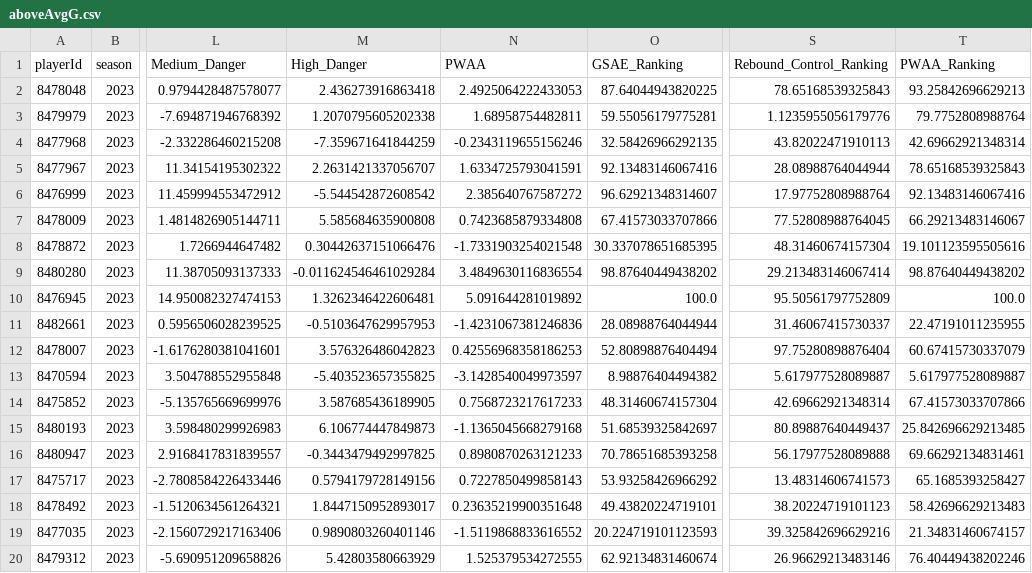
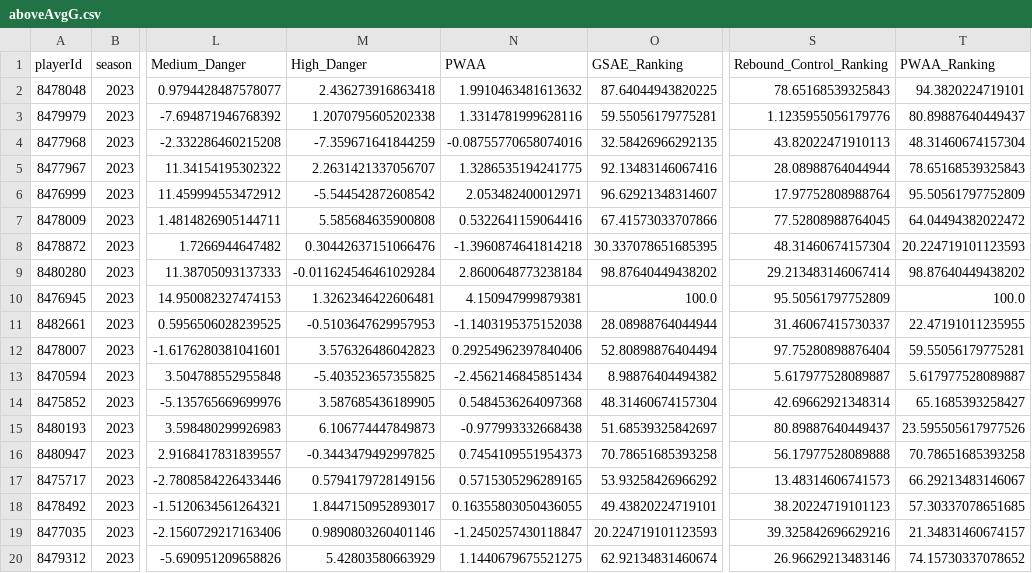
Before and after one commit to Dominik-luszcz/Luszalytics_Hockey_Model, a CSV file: pwaaRankings/aboveAvgG.csv, drawn as a sheet; only a part is shown, gaps mark what is left out; the diff covers the shown part only; the diff names each change by its address in the sheet, - before the commit and + after, or states it on an @@ line.

```diff
--- a/pwaaRankings/aboveAvgG.csv
+++ b/pwaaRankings/aboveAvgG.csv
-N2 (PWAA): 2.4925064222433053
+N2 (PWAA): 1.9910463481613632
-T2 (PWAA_Ranking): 93.25842696629213
+T2 (PWAA_Ranking): 94.3820224719101
-N3 (PWAA): 1.68958754482811
+N3 (PWAA): 1.3314781999628116
-T3 (PWAA_Ranking): 79.7752808988764
+T3 (PWAA_Ranking): 80.89887640449437
-N4 (PWAA): -0.2343119655156246
+N4 (PWAA): -0.08755770658074016
-T4 (PWAA_Ranking): 42.69662921348314
+T4 (PWAA_Ranking): 48.31460674157304
-N5 (PWAA): 1.6334725793041591
+N5 (PWAA): 1.3286535194241775
-N6 (PWAA): 2.385640767587272
+N6 (PWAA): 2.053482400012971
-T6 (PWAA_Ranking): 92.13483146067416
+T6 (PWAA_Ranking): 95.50561797752809
-N7 (PWAA): 0.7423685879334808
+N7 (PWAA): 0.5322641159064416
-T7 (PWAA_Ranking): 66.29213483146067
+T7 (PWAA_Ranking): 64.04494382022472
-N8 (PWAA): -1.7331903254021548
+N8 (PWAA): -1.3960874641814218
-T8 (PWAA_Ranking): 19.101123595505616
+T8 (PWAA_Ranking): 20.224719101123593
-N9 (PWAA): 3.4849630116836554
+N9 (PWAA): 2.8600648773238184
-N10 (PWAA): 5.091644281019892
+N10 (PWAA): 4.150947999879381
-N11 (PWAA): -1.4231067381246836
+N11 (PWAA): -1.1403195375152038
-N12 (PWAA): 0.42556968358186253
+N12 (PWAA): 0.29254962397840406
-T12 (PWAA_Ranking): 60.67415730337079
+T12 (PWAA_Ranking): 59.55056179775281
-N13 (PWAA): -3.1428540049973597
+N13 (PWAA): -2.4562146845851434
-N14 (PWAA): 0.7568723217617233
+N14 (PWAA): 0.5484536264097368
-T14 (PWAA_Ranking): 67.41573033707866
+T14 (PWAA_Ranking): 65.1685393258427
-N15 (PWAA): -1.1365045668279168
+N15 (PWAA): -0.977993332668438
-T15 (PWAA_Ranking): 25.842696629213485
+T15 (PWAA_Ranking): 23.595505617977526
-N16 (PWAA): 0.8980870263121233
+N16 (PWAA): 0.7454109551954373
-T16 (PWAA_Ranking): 69.66292134831461
+T16 (PWAA_Ranking): 70.78651685393258
-N17 (PWAA): 0.7227850499858143
+N17 (PWAA): 0.5715305296289165
-T17 (PWAA_Ranking): 65.1685393258427
+T17 (PWAA_Ranking): 66.29213483146067
-N18 (PWAA): 0.23635219900351648
+N18 (PWAA): 0.16355803050436055
-T18 (PWAA_Ranking): 58.42696629213483
+T18 (PWAA_Ranking): 57.30337078651685
-N19 (PWAA): -1.5119868833616552
+N19 (PWAA): -1.2450257430118847
-N20 (PWAA): 1.525379534272555
+N20 (PWAA): 1.1440679675521275
-T20 (PWAA_Ranking): 76.40449438202246
+T20 (PWAA_Ranking): 74.15730337078652
```
Also changed, not shown: 110 edited cells elsewhere in this file, pwaaRankings/aboveAvgD.csv, pwaaRankings/aboveAvgF.csv, 3 other files.
